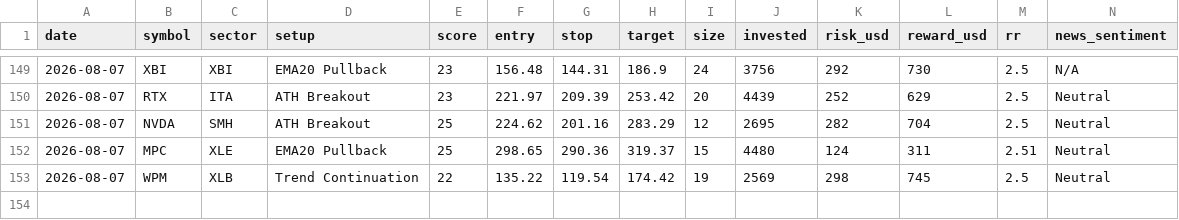
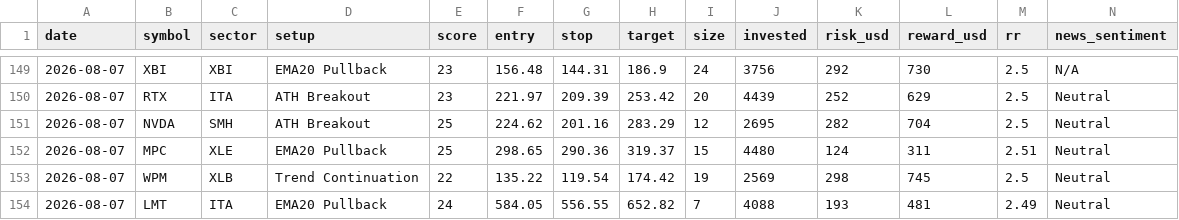
Before and after one commit to prabha-v2/swing-trading-agent-us, a CSV file: trade_log.csv, drawn as a sheet; only a part is shown, gaps mark what is left out; rows hold the shown columns only; the diff names each change by its address in the sheet, - before the commit and + after, or states it on an @@ line.

```diff
--- a/trade_log.csv
+++ b/trade_log.csv
+row 154: 2026-08-07 | LMT | ITA | EMA20 Pullback | 24 | 584.05 | 556.55 | 652.82 | 7 | 4088 | 193 | 481 | 2.49 | Neutral
```
